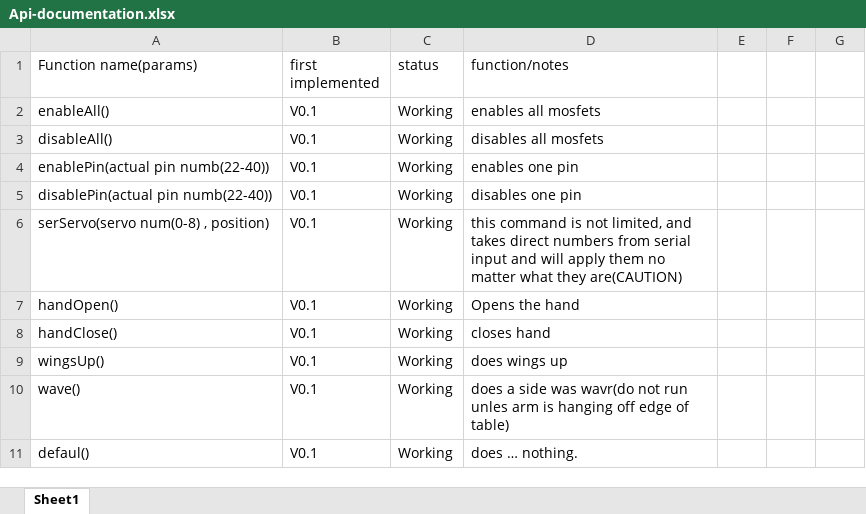
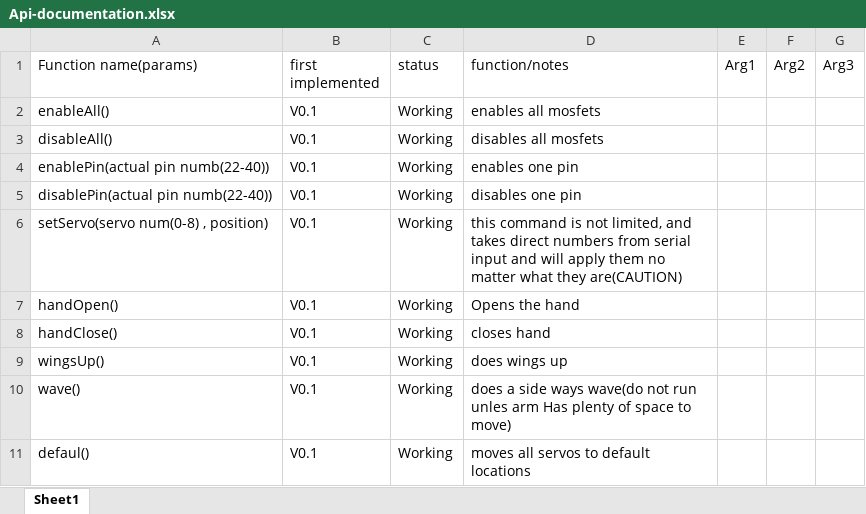
Before and after one commit to TNTECHARC/TALUS-legacy, an Excel workbook: Code/Api/talus-apiv0.1/Api-documentation.xlsx, sheet Sheet1, drawn as a sheet; values as stored, in another font and other column widths than the file's, no borders; the diff names each change by its address in the sheet, - before the commit and + after, or states it on an @@ line.

Commit message:
talus api update

```diff
--- a/Code/Api/talus-apiv0.1/Api-documentation.xlsx (sheet Sheet1)
+++ b/Code/Api/talus-apiv0.1/Api-documentation.xlsx (sheet Sheet1)
-E1: (empty)
+E1: Arg1
-F1: (empty)
+F1: Arg2
-G1: (empty)
+G1: Arg3
-A6 (Function name(params)): serServo(servo num(0-8) , position)
+A6 (Function name(params)): setServo(servo num(0-8) , position)
-D10 (function/notes): …a side was wavr(do not run unles arm is hanging off edge of table)
+D10 (function/notes): …a side ways wave(do not run unles arm Has plenty of space to move)
-D11 (function/notes): does … nothing.
+D11 (function/notes): moves all servos to default locations
```
Also changed, not shown: 18 other files.
